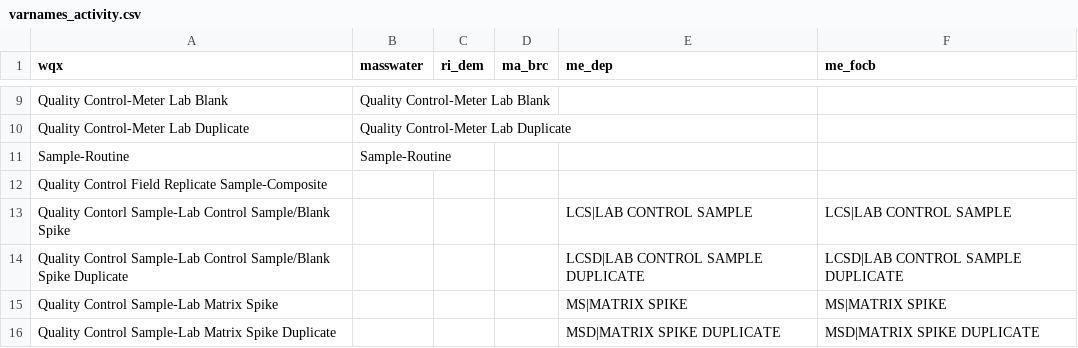
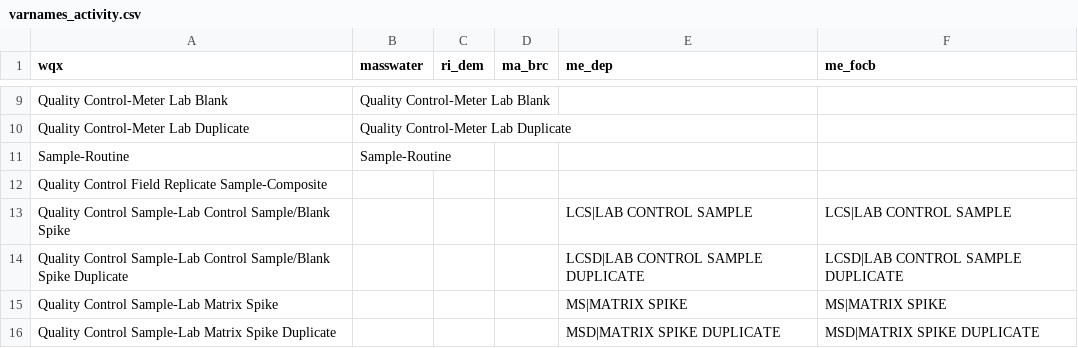
Before and after one commit to massbays-tech/wqformat, a CSV file: data-raw/varnames_activity.csv, drawn as a sheet; only a part is shown, gaps mark what is left out.

```diff
--- a/data-raw/varnames_activity.csv
+++ b/data-raw/varnames_activity.csv
@@ -12,3 +12,3 @@ Sample-Routine,Sample-Routine,,,,
 Quality Control Field Replicate Sample-Composite,,,,,
-Quality Contorl Sample-Lab Control Sample/Blank Spike,,,,LCS|LAB CONTROL SAMPLE,LCS|LAB CONTROL SAMPLE
+Quality Control Sample-Lab Control Sample/Blank Spike,,,,LCS|LAB CONTROL SAMPLE,LCS|LAB CONTROL SAMPLE
 Quality Control Sample-Lab Control Sample/Blank Spike Duplicate,,,,LCSD|LAB CONTROL SAMPLE DUPLICATE,LCSD|LAB CONTROL SAMPLE DUPLICATE
```
Also changed, not shown: data-raw/varnames_parameters.csv, inst/extdata/varnames_activity.csv, 2 other files.
